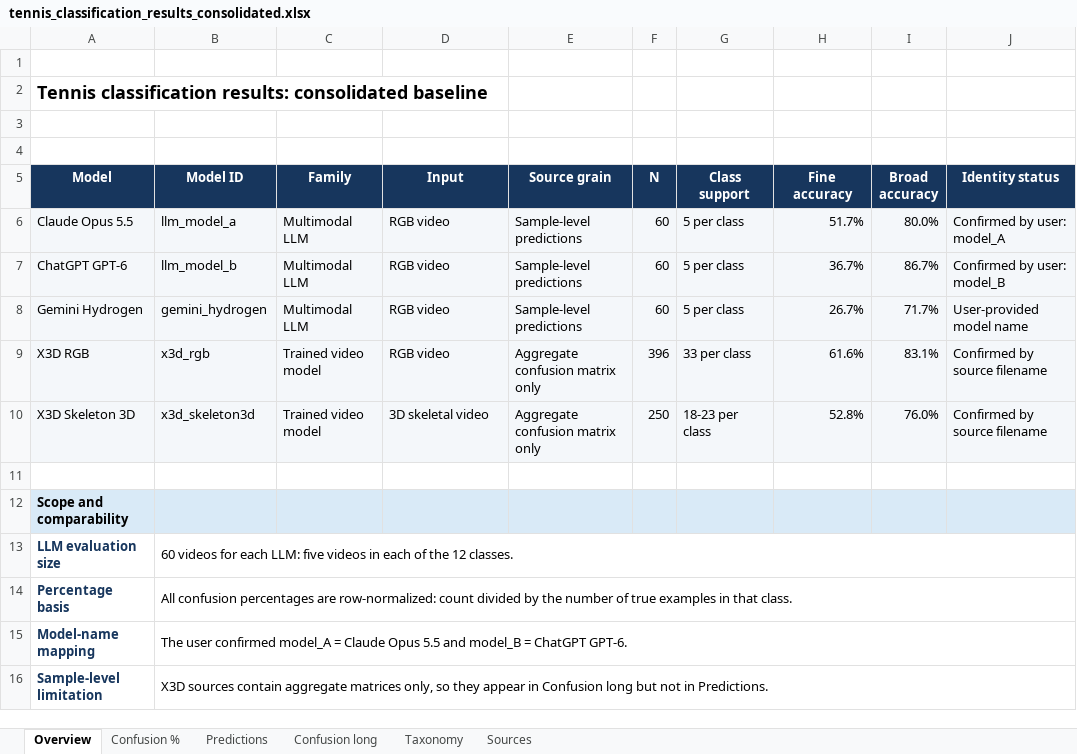
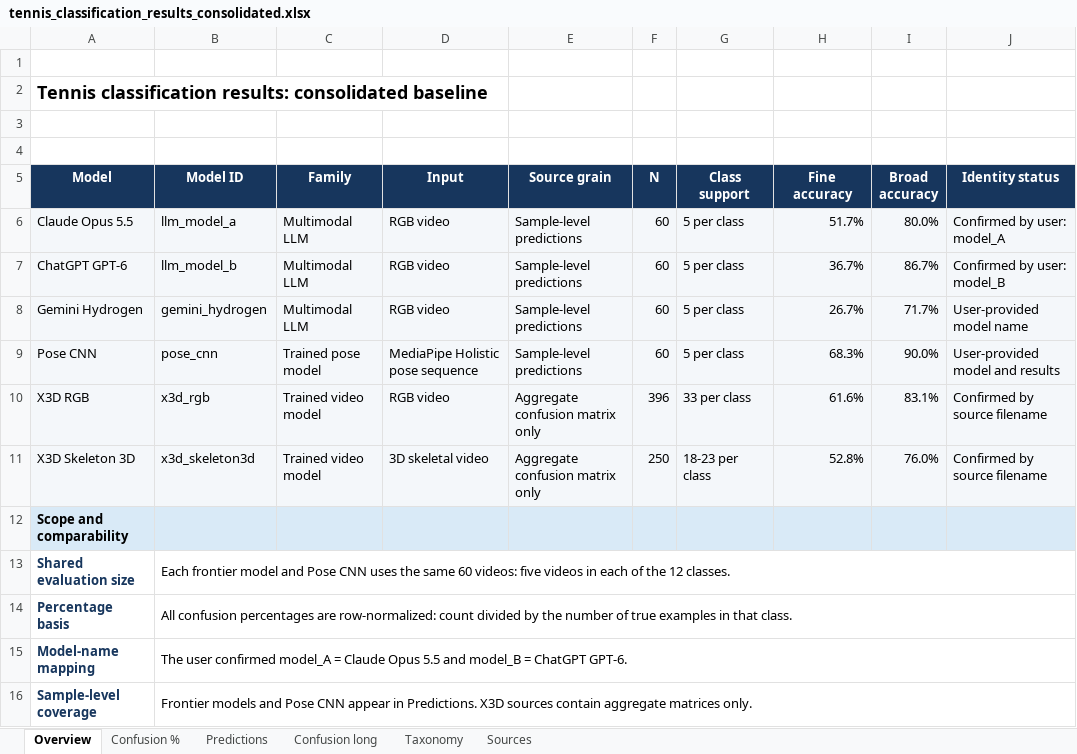
Before and after one commit to salimcodes/vision-tennis, an Excel workbook: output/tennis_classification_results_consolidated.xlsx, sheet Overview, drawn as a sheet; values as stored, in another font and other column widths than the file's, no borders; removed rows and columns are numbered as before the commit, all else as after; the diff names each change by its address in the sheet, - before the commit and + after, or states it on an @@ line.

Commit message:
added CNN Pose results

```diff
--- a/output/tennis_classification_results_consolidated.xlsx (sheet Overview)
+++ b/output/tennis_classification_results_consolidated.xlsx (sheet Overview)
+row 9: Pose CNN | pose_cnn | Trained pose model | MediaPipe Holistic pose sequence | Sample-level predictions | 60 | 5 per class | 68.3% | 90.0% | User-provided model and results
-row 11: (empty)
-row 13: LLM evaluation size | 60 videos for each LLM: five videos in each of the 12 classes.
+row 13: Shared evaluation size | Each frontier model and Pose CNN uses the same 60 videos: five videos in each of the 12 classes.
-row 16: Sample-level limitation | X3D sources contain aggregate matrices only, so they appear in Confusion long but not in Predictions.
+row 16: Sample-level coverage | Frontier models and Pose CNN appear in Predictions. X3D sources contain aggregate matrices only.
```
Also changed, not shown: sheet Confusion long, sheet Predictions, sheet Confusion %, sheet Sources, output/full_analysis/tennis_classification_full_analysis.xlsx, 24 other files.
